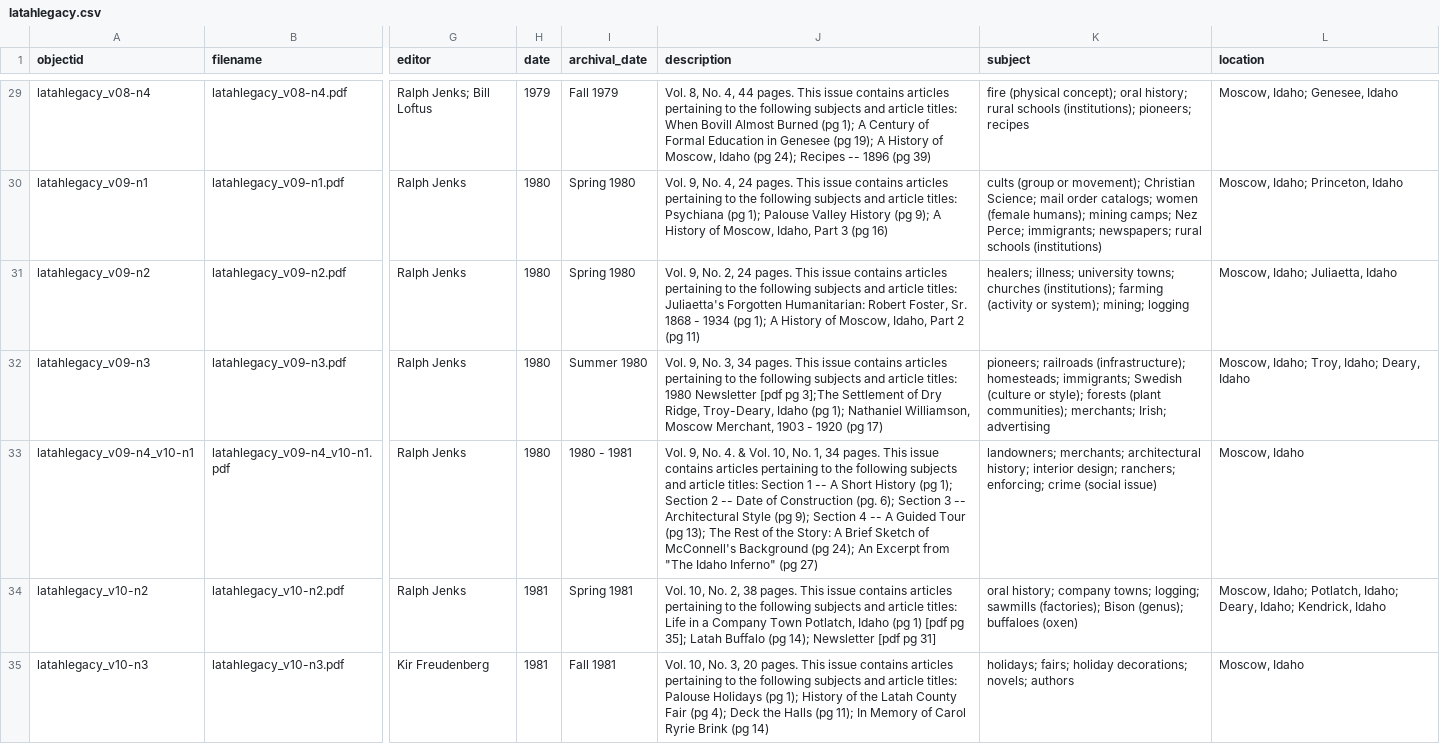
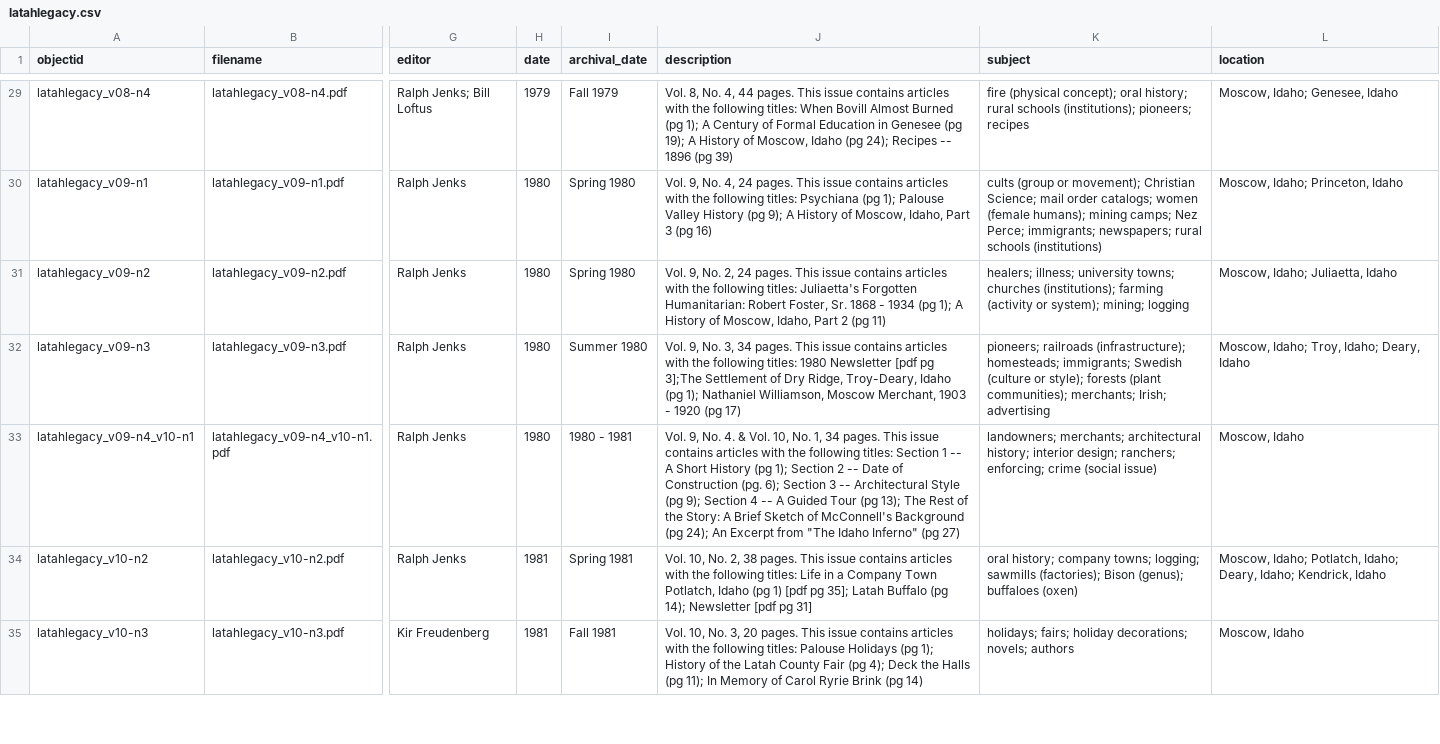
Before and after one commit to uidaholib/documents-digital-collections-template, a CSV file: _data/latahlegacy.csv, drawn as a sheet; only a part is shown, gaps mark what is left out; the diff covers the shown part only; the diff names each change by its address in the sheet, - before the commit and + after, or states it on an @@ line.

Commit message:
add 2025 issue; tweak description language

```diff
--- a/_data/latahlegacy.csv
+++ b/_data/latahlegacy.csv
-J29 (description): …contains articles pertaining to the following subjects and article titles: When…
+J29 (description): …contains articles with the following titles: When…
-J30 (description): …contains articles pertaining to the following subjects and article titles: Psychiana…
+J30 (description): …contains articles with the following titles: Psychiana…
-J31 (description): …contains articles pertaining to the following subjects and article titles: Juliaetta's…
+J31 (description): …contains articles with the following titles: Juliaetta's…
-J32 (description): …contains articles pertaining to the following subjects and article titles: 1980…
+J32 (description): …contains articles with the following titles: 1980…
-J33 (description): …contains articles pertaining to the following subjects and article titles: Section…
+J33 (description): …contains articles with the following titles: Section…
-J34 (description): …contains articles pertaining to the following subjects and article titles: Life…
+J34 (description): …contains articles with the following titles: Life…
-J35 (description): …contains articles pertaining to the following subjects and article titles: Palouse…
+J35 (description): …contains articles with the following titles: Palouse…
```
Also changed, not shown: 1 added row and 94 edited cells elsewhere in this file.
